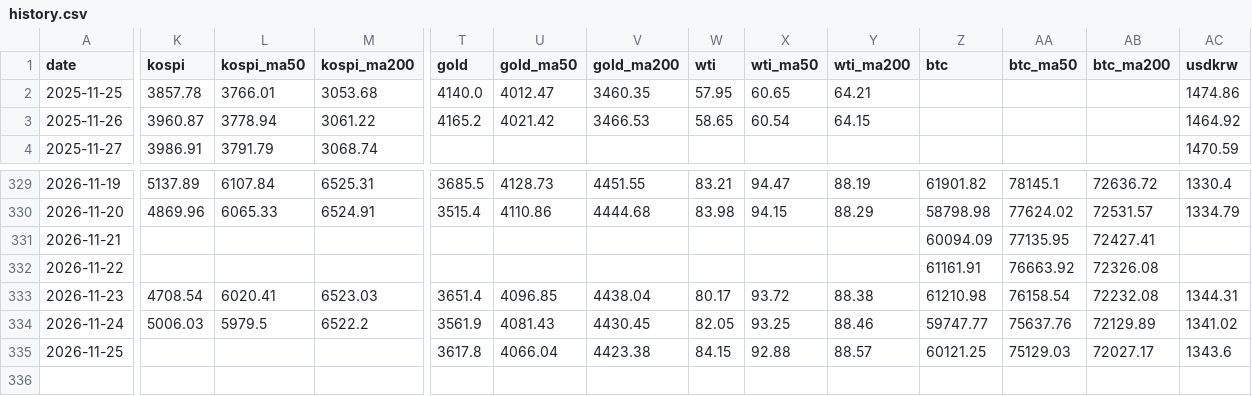
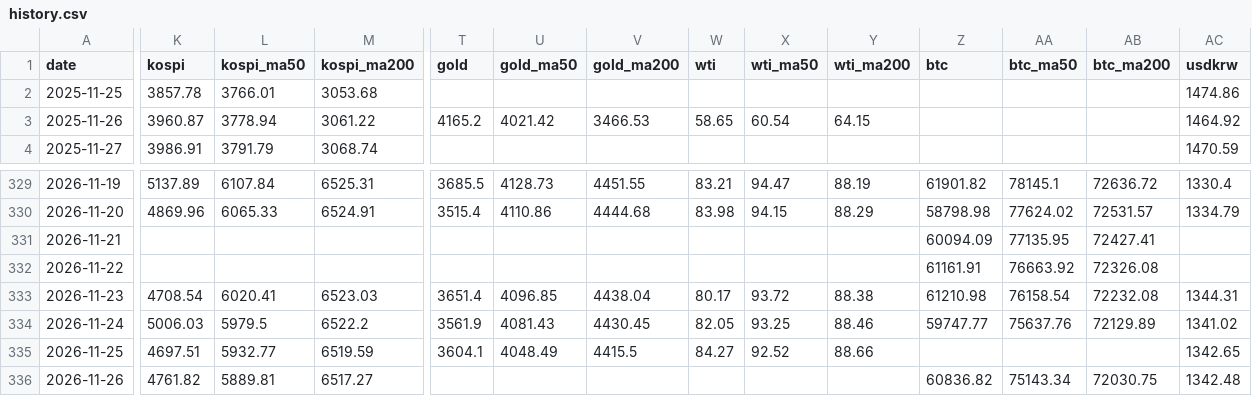
Before and after one commit to sehyunglee80-byte/study-octo26, a CSV file: morning-dashboard/out/history.csv, drawn as a sheet; only a part is shown, gaps mark what is left out; rows hold the shown columns only; the diff covers the shown part only; the diff names each change by its address in the sheet, - before the commit and + after, or states it on an @@ line.

```diff
--- a/morning-dashboard/out/history.csv
+++ b/morning-dashboard/out/history.csv
-T2 (gold): 4140.0
+T2 (gold): (empty)
-U2 (gold_ma50): 4012.47
+U2 (gold_ma50): (empty)
-V2 (gold_ma200): 3460.35
+V2 (gold_ma200): (empty)
-W2 (wti): 57.95
+W2 (wti): (empty)
-X2 (wti_ma50): 60.65
+X2 (wti_ma50): (empty)
-Y2 (wti_ma200): 64.21
+Y2 (wti_ma200): (empty)
-K335 (kospi): (empty)
+K335 (kospi): 4697.51
-L335 (kospi_ma50): (empty)
+L335 (kospi_ma50): 5932.77
-M335 (kospi_ma200): (empty)
+M335 (kospi_ma200): 6519.59
-T335 (gold): 3617.8
+T335 (gold): 3604.1
-U335 (gold_ma50): 4066.04
+U335 (gold_ma50): 4048.49
-V335 (gold_ma200): 4423.38
+V335 (gold_ma200): 4415.5
-W335 (wti): 84.15
+W335 (wti): 84.27
-X335 (wti_ma50): 92.88
+X335 (wti_ma50): 92.52
-Y335 (wti_ma200): 88.57
+Y335 (wti_ma200): 88.66
-Z335 (btc): 60121.25
+Z335 (btc): (empty)
-AA335 (btc_ma50): 75129.03
+AA335 (btc_ma50): (empty)
-AB335 (btc_ma200): 72027.17
+AB335 (btc_ma200): (empty)
-AC335 (usdkrw): 1343.6
+AC335 (usdkrw): 1342.65
+row 336: 2026-11-26 | 4761.82 | 5889.81 | 6517.27 |  |  |  |  |  |  | 60836.82 | 75143.34 | 72030.75 | 1342.48
```
Also changed, not shown: 1 edited cell elsewhere in this file, morning-dashboard/out/indexes.csv, 1 other file.
